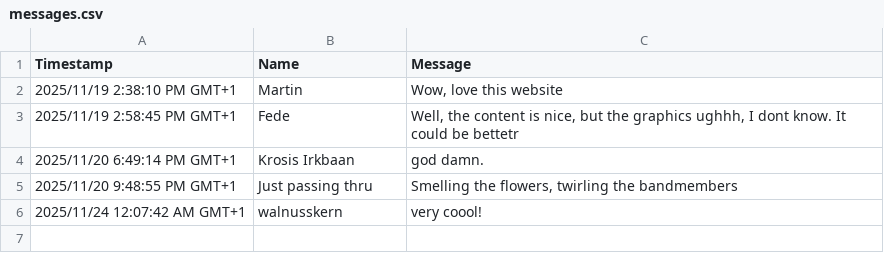
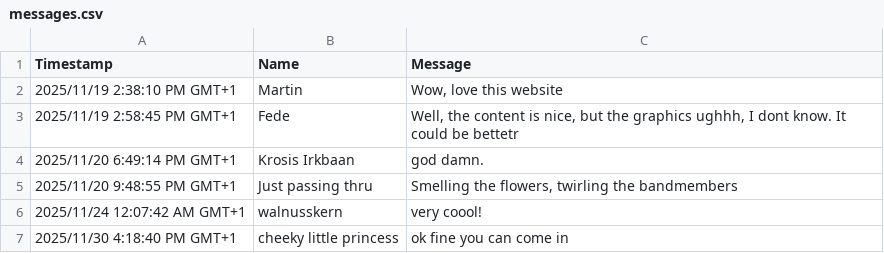
Before and after one commit to MrChico/atomicfruit.baby, a CSV file: epk/messages.csv, drawn as a sheet.

Commit message:
add new msgs

```diff
--- a/epk/messages.csv
+++ b/epk/messages.csv
@@ -6 +6,2 @@
 "2025/11/24 12:07:42 AM GMT+1","walnusskern","very coool!"
+"2025/11/30 4:18:40 PM GMT+1","cheeky little princess","ok fine you can come in"
```
